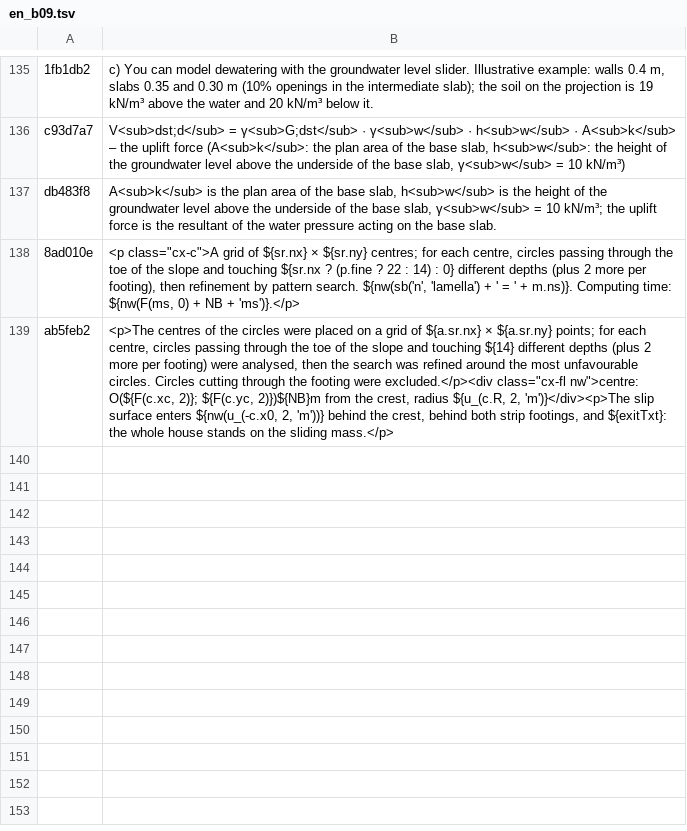
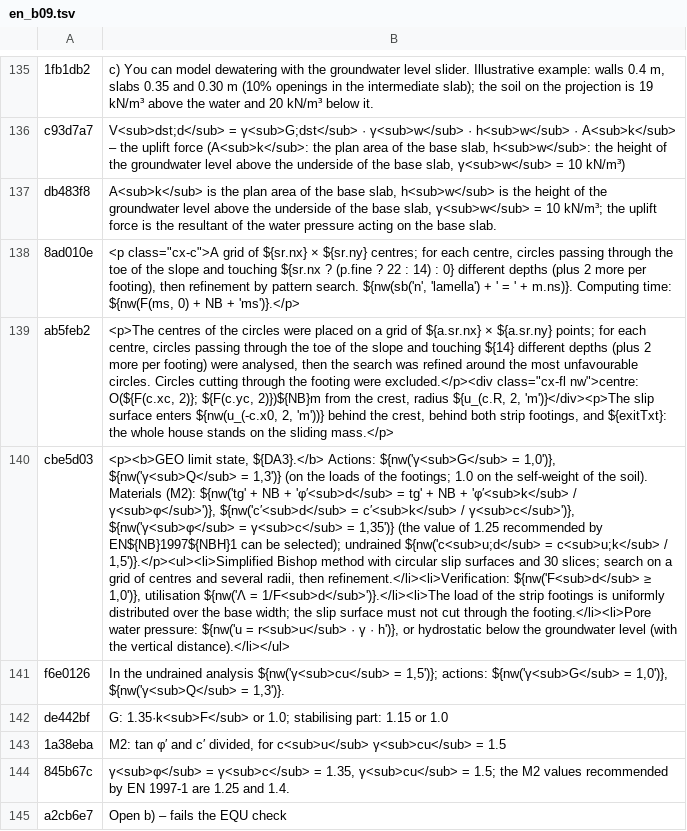
Before and after one commit to MBalika/sikalapokallekonysagvizsgalata, a TSV file: i18n/en_b09.tsv, drawn as a sheet; only a part is shown, gaps mark what is left out; the diff names each change by its address in the sheet, - before the commit and + after, or states it on an @@ line.

```diff
--- a/i18n/en_b09.tsv
+++ b/i18n/en_b09.tsv
+row 140: cbe5d03 | <p><b>GEO limit state, ${DA3}.</b> Actions: ${nw('γ<sub>G</sub> = 1,0')}, ${nw('γ<sub>Q</sub> = 1,3')} (on the loads of the footings; 1.0 on the self-weight of the soil). Materials (M2): ${nw('tg' + NB + 'φ′<sub>d</sub> = tg' + NB + 'φ′<sub>k</sub> / γ<sub>φ</sub>')}, ${nw('c′<sub>d</sub> = c′<sub>k</sub> / γ<sub>c</sub>')}, ${nw('γ<sub>φ</sub> = γ<sub>c</sub> = 1,35')} (the value of 1.25 recommended by EN${NB}1997${NBH}1 can be selected); undrained ${nw('c<sub>u;d</sub> = c<sub>u;k</sub> / 1,5')}.</p><ul><li>Simplified Bishop method with circular slip surfaces and 30 slices; search on a grid of centres and several radii, then refinement.</li><li>Verification: ${nw('F<sub>d</sub> ≥ 1,0')}, utilisation ${nw('Λ = 1/F<sub>d</sub>')}.</li><li>The load of the strip footings is uniformly distributed over the base width; the slip surface must not cut through the footing.</li><li>Pore water pressure: ${nw('u = r<sub>u</sub> · γ · h')}, or hydrostatic below the groundwater level (with the vertical distance).</li></ul>
+row 141: f6e0126 | In the undrained analysis ${nw('γ<sub>cu</sub> = 1,5')}; actions: ${nw('γ<sub>G</sub> = 1,0')}, ${nw('γ<sub>Q</sub> = 1,3')}.
+row 142: de442bf | G: 1.35·k<sub>F</sub> or 1.0; stabilising part: 1.15 or 1.0
+row 143: 1a38eba | M2: tan φ′ and c′ divided, for c<sub>u</sub> γ<sub>cu</sub> = 1.5
+row 144: 845b67c | γ<sub>φ</sub> = γ<sub>c</sub> = 1.35, γ<sub>cu</sub> = 1.5; the M2 values recommended by EN 1997-1 are 1.25 and 1.4.
+row 145: a2cb6e7 | Open b) – fails the EQU check
```
Also changed, not shown: i18n/en_b02.tsv, i18n/en_b03.tsv, 6 other files.
